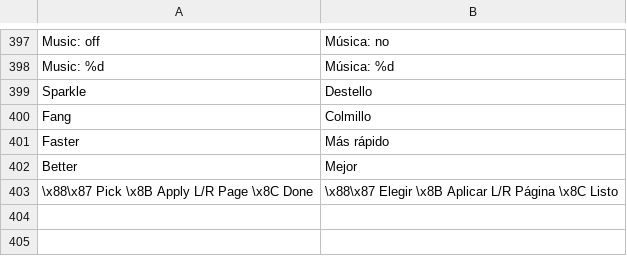
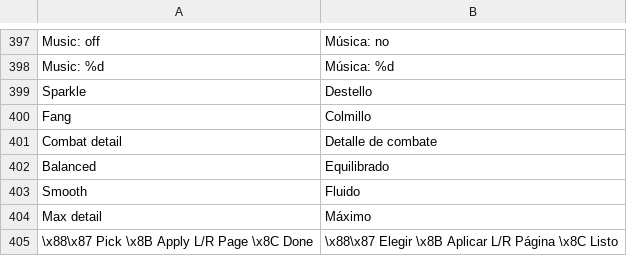
Before and after one commit to masong0508-lab/DOOMOGACHI-LIFE-in-HELLvile-park-exclamationmark, a TSV file: core/lang/es/ui_main.tsv, drawn as a sheet; only a part is shown, gaps mark what is left out; removed rows and columns are numbered as before the commit, all else as after; the diff names each change by its address in the sheet, - before the commit and + after, or states it on an @@ line.

```diff
--- a/core/lang/es/ui_main.tsv
+++ b/core/lang/es/ui_main.tsv
-row 401: Faster | Más rápido
-row 402: Better | Mejor
+row 401: Combat detail | Detalle de combate
+row 402: Balanced | Equilibrado
+row 403: Smooth | Fluido
+row 404: Max detail | Máximo
```
Also changed, not shown: core/lang/es/ui_scr00.tsv, 1 other file.
